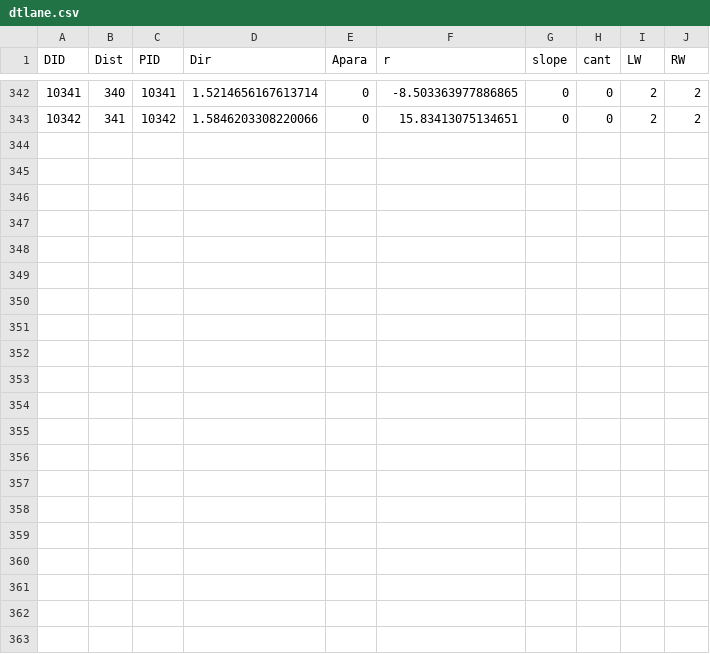
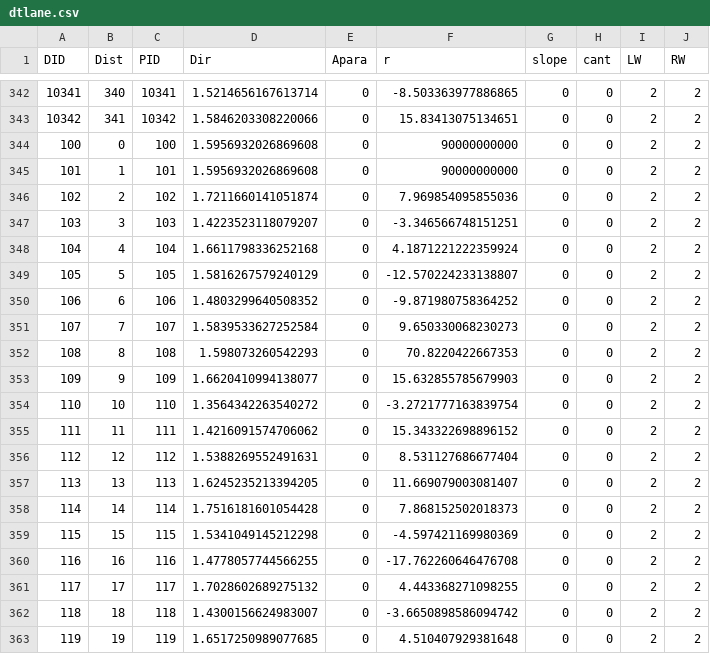
Before and after one commit to Spiraline/Autoware-LKAS, a CSV file: autoware.ai/autoware_files/vector_map/CubeTown/dtlane.csv, drawn as a sheet; only a part is shown, gaps mark what is left out.

```diff
--- a/autoware.ai/autoware_files/vector_map/CubeTown/dtlane.csv
+++ b/autoware.ai/autoware_files/vector_map/CubeTown/dtlane.csv
@@ -343 +343,21 @@ DID,Dist,PID,Dir,Apara,r,slope,cant,LW,RW
 10342,341,10342,1.5846203308220066,0,15.83413075134651,0,0,2,2
+100,0,100,1.5956932026869608,0,90000000000,0,0,2,2
+101,1,101,1.5956932026869608,0,90000000000,0,0,2,2
+102,2,102,1.7211660141051874,0,7.969854095855036,0,0,2,2
+103,3,103,1.4223523118079207,0,-3.346566748151251,0,0,2,2
+104,4,104,1.6611798336252168,0,4.1871221222359924,0,0,2,2
+105,5,105,1.5816267579240129,0,-12.570224233138807,0,0,2,2
+106,6,106,1.4803299640508352,0,-9.871980758364252,0,0,2,2
+107,7,107,1.5839533627252584,0,9.650330068230273,0,0,2,2
+108,8,108,1.598073260542293,0,70.8220422667353,0,0,2,2
+109,9,109,1.6620410994138077,0,15.632855785679903,0,0,2,2
+110,10,110,1.3564342263540272,0,-3.2721777163839754,0,0,2,2
+111,11,111,1.4216091574706062,0,15.343322698896152,0,0,2,2
+112,12,112,1.5388269552491631,0,8.531127686677404,0,0,2,2
+113,13,113,1.6245235213394205,0,11.669079003081407,0,0,2,2
+114,14,114,1.7516181601054428,0,7.868152502018373,0,0,2,2
+115,15,115,1.5341049145212298,0,-4.597421169980369,0,0,2,2
+116,16,116,1.4778057744566255,0,-17.762260646476708,0,0,2,2
+117,17,117,1.7028602689275132,0,4.443368271098255,0,0,2,2
+118,18,118,1.4300156624983007,0,-3.6650898586094742,0,0,2,2
+119,19,119,1.6517250989077685,0,4.510407929381648,0,0,2,2
```
Also changed, not shown: autoware.ai/autoware_files/vector_map/CubeTown/lane.csv, autoware.ai/autoware_files/vector_map/CubeTown/node.csv, 16 other files.
